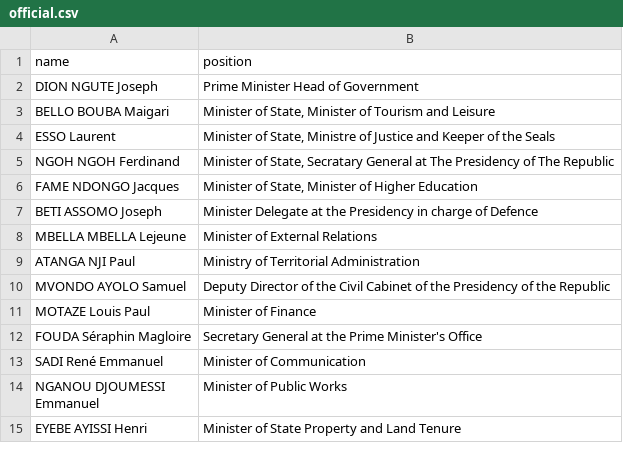
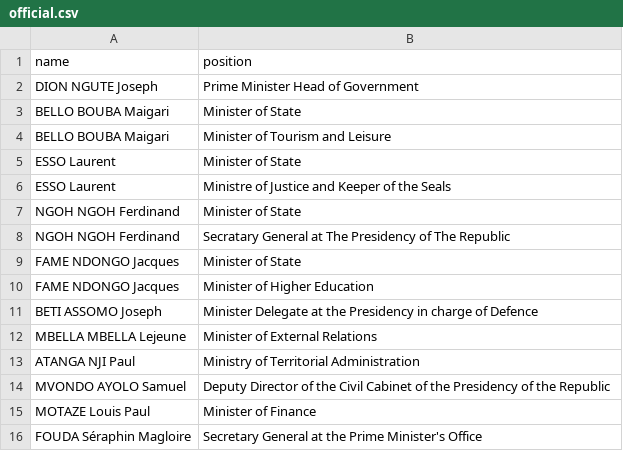
Before and after one commit to every-politician-scrapers/cameroon, a CSV file: data/official.csv, drawn as a sheet; only a part is shown; the shorter side is filled out with more unchanged rows.

```diff
--- a/data/official.csv
+++ b/data/official.csv
@@ -2,6 +2,10 @@ name,position
 DION NGUTE Joseph,Prime Minister Head of Government
-BELLO BOUBA Maigari,"Minister of State, Minister of Tourism and Leisure"
-ESSO Laurent,"Minister of State, Ministre of Justice and Keeper of the Seals"
-NGOH NGOH Ferdinand,"Minister of State, Secratary General at The Presidency of The Republic"
-FAME NDONGO Jacques,"Minister of State, Minister of Higher Education"
+BELLO BOUBA Maigari,Minister of State
+BELLO BOUBA Maigari,Minister of Tourism and Leisure
+ESSO Laurent,Minister of State
+ESSO Laurent,Ministre of Justice and Keeper of the Seals
+NGOH NGOH Ferdinand,Minister of State
+NGOH NGOH Ferdinand,Secratary General at The Presidency of The Republic
+FAME NDONGO Jacques,Minister of State
+FAME NDONGO Jacques,Minister of Higher Education
 BETI ASSOMO Joseph,Minister Delegate at the Presidency in charge of Defence
```
Also changed, not shown: data/wikidata.csv, 1 other file.
